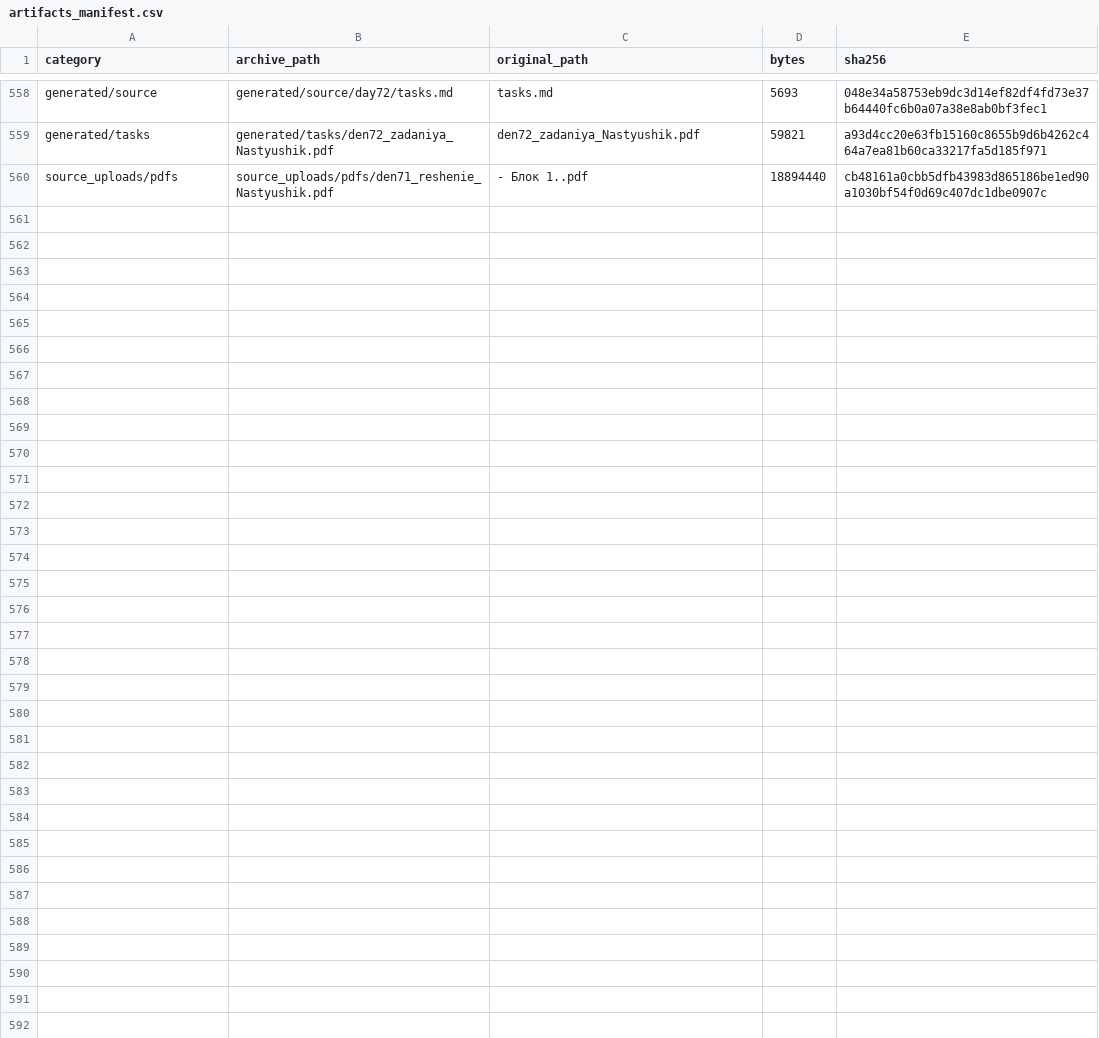
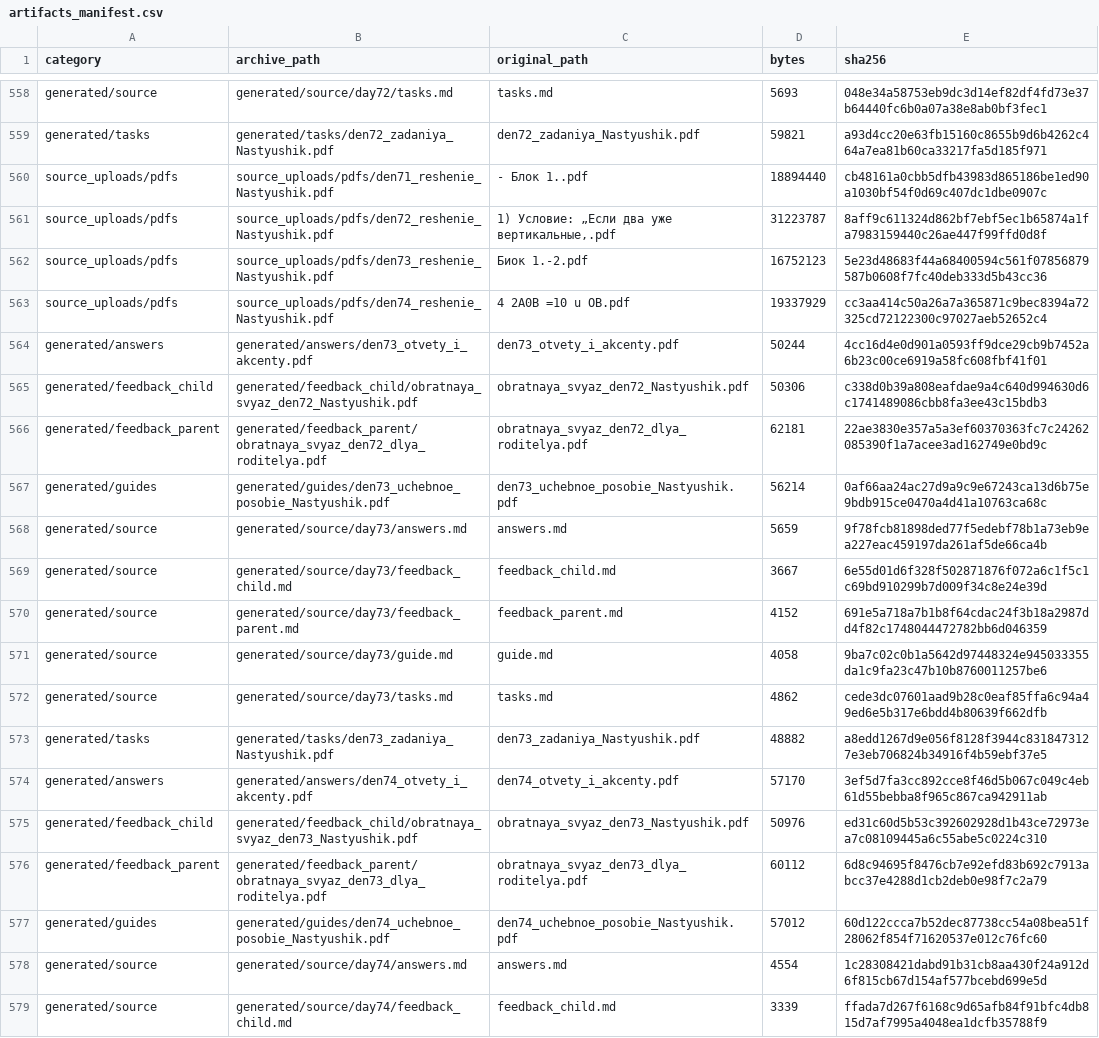
Before and after one commit to aloschilov/nastyushik-math-skill-stack, a CSV file: data/artifacts_manifest.csv, drawn as a sheet; only a part is shown, gaps mark what is left out; the diff covers the shown part only.

```diff
--- a/data/artifacts_manifest.csv
+++ b/data/artifacts_manifest.csv
@@ -560 +560,20 @@ generated/tasks,generated/tasks/den72_zadaniya_Nastyushik.pdf,den72_zadaniya_Nas
 source_uploads/pdfs,source_uploads/pdfs/den71_reshenie_Nastyushik.pdf,- Блок 1..pdf,18894440,cb48161a0cbb5dfb43983d865186be1ed90a1030bf54f0d69c407dc1dbe0907c
+source_uploads/pdfs,source_uploads/pdfs/den72_reshenie_Nastyushik.pdf,"1) Условие: „Если два уже вертикальные,.pdf",31223787,8aff9c611324d862bf7ebf5ec1b65874a1fa7983159440c26ae447f99ffd0d8f
+source_uploads/pdfs,source_uploads/pdfs/den73_reshenie_Nastyushik.pdf,Биок 1.-2.pdf,16752123,5e23d48683f44a68400594c561f07856879587b0608f7fc40deb333d5b43cc36
+source_uploads/pdfs,source_uploads/pdfs/den74_reshenie_Nastyushik.pdf,4 2A0В =10 u OB.pdf,19337929,cc3aa414c50a26a7a365871c9bec8394a72325cd72122300c97027aeb52652c4
+generated/answers,generated/answers/den73_otvety_i_akcenty.pdf,den73_otvety_i_akcenty.pdf,50244,4cc16d4e0d901a0593ff9dce29cb9b7452a6b23c00ce6919a58fc608fbf41f01
+generated/feedback_child,generated/feedback_child/obratnaya_svyaz_den72_Nastyushik.pdf,obratnaya_svyaz_den72_Nastyushik.pdf,50306,c338d0b39a808eafdae9a4c640d994630d6c1741489086cbb8fa3ee43c15bdb3
+generated/feedback_parent,generated/feedback_parent/obratnaya_svyaz_den72_dlya_roditelya.pdf,obratnaya_svyaz_den72_dlya_roditelya.pdf,62181,22ae3830e357a5a3ef60370363fc7c24262085390f1a7acee3ad162749e0bd9c
+generated/guides,generated/guides/den73_uchebnoe_posobie_Nastyushik.pdf,den73_uchebnoe_posobie_Nastyushik.pdf,56214,0af66aa24ac27d9a9c9e67243ca13d6b75e9bdb915ce0470a4d41a10763ca68c
+generated/source,generated/source/day73/answers.md,answers.md,5659,9f78fcb81898ded77f5edebf78b1a73eb9ea227eac459197da261af5de66ca4b
+generated/source,generated/source/day73/feedback_child.md,feedback_child.md,3667,6e55d01d6f328f502871876f072a6c1f5c1c69bd910299b7d009f34c8e24e39d
+generated/source,generated/source/day73/feedback_parent.md,feedback_parent.md,4152,691e5a718a7b1b8f64cdac24f3b18a2987dd4f82c1748044472782bb6d046359
+generated/source,generated/source/day73/guide.md,guide.md,4058,9ba7c02c0b1a5642d97448324e945033355da1c9fa23c47b10b8760011257be6
+generated/source,generated/source/day73/tasks.md,tasks.md,4862,cede3dc07601aad9b28c0eaf85ffa6c94a49ed6e5b317e6bdd4b80639f662dfb
+generated/tasks,generated/tasks/den73_zadaniya_Nastyushik.pdf,den73_zadaniya_Nastyushik.pdf,48882,a8edd1267d9e056f8128f3944c8318473127e3eb706824b34916f4b59ebf37e5
+generated/answers,generated/answers/den74_otvety_i_akcenty.pdf,den74_otvety_i_akcenty.pdf,57170,3ef5d7fa3cc892cce8f46d5b067c049c4eb61d55bebba8f965c867ca942911ab
+generated/feedback_child,generated/feedback_child/obratnaya_svyaz_den73_Nastyushik.pdf,obratnaya_svyaz_den73_Nastyushik.pdf,50976,ed31c60d5b53c392602928d1b43ce72973ea7c08109445a6c55abe5c0224c310
+generated/feedback_parent,generated/feedback_parent/obratnaya_svyaz_den73_dlya_roditelya.pdf,obratnaya_svyaz_den73_dlya_roditelya.pdf,60112,6d8c94695f8476cb7e92efd83b692c7913abcc37e4288d1cb2deb0e98f7c2a79
+generated/guides,generated/guides/den74_uchebnoe_posobie_Nastyushik.pdf,den74_uchebnoe_posobie_Nastyushik.pdf,57012,60d122ccca7b52dec87738cc54a08bea51f28062f854f71620537e012c76fc60
+generated/source,generated/source/day74/answers.md,answers.md,4554,1c28308421dabd91b31cb8aa430f24a912d6f815cb67d154af577bcebd699e5d
+generated/source,generated/source/day74/feedback_child.md,feedback_child.md,3339,ffada7d267f6168c9d65afb84f91bfc4db815d7af7995a4048ea1dcfb35788f9
```
Also changed, not shown: 14 added rows elsewhere in this file, data/capability_matrices/geometry.csv, 37 other files.
